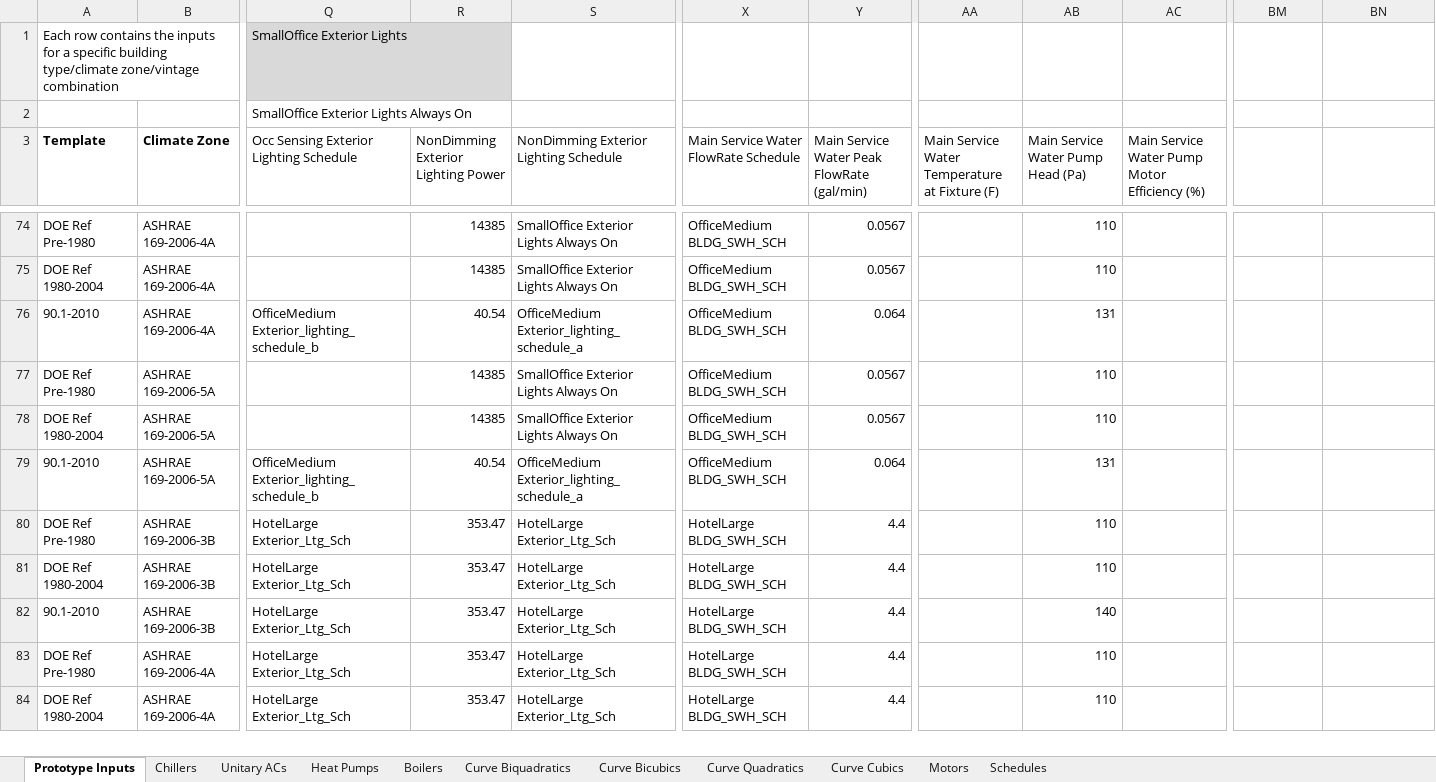
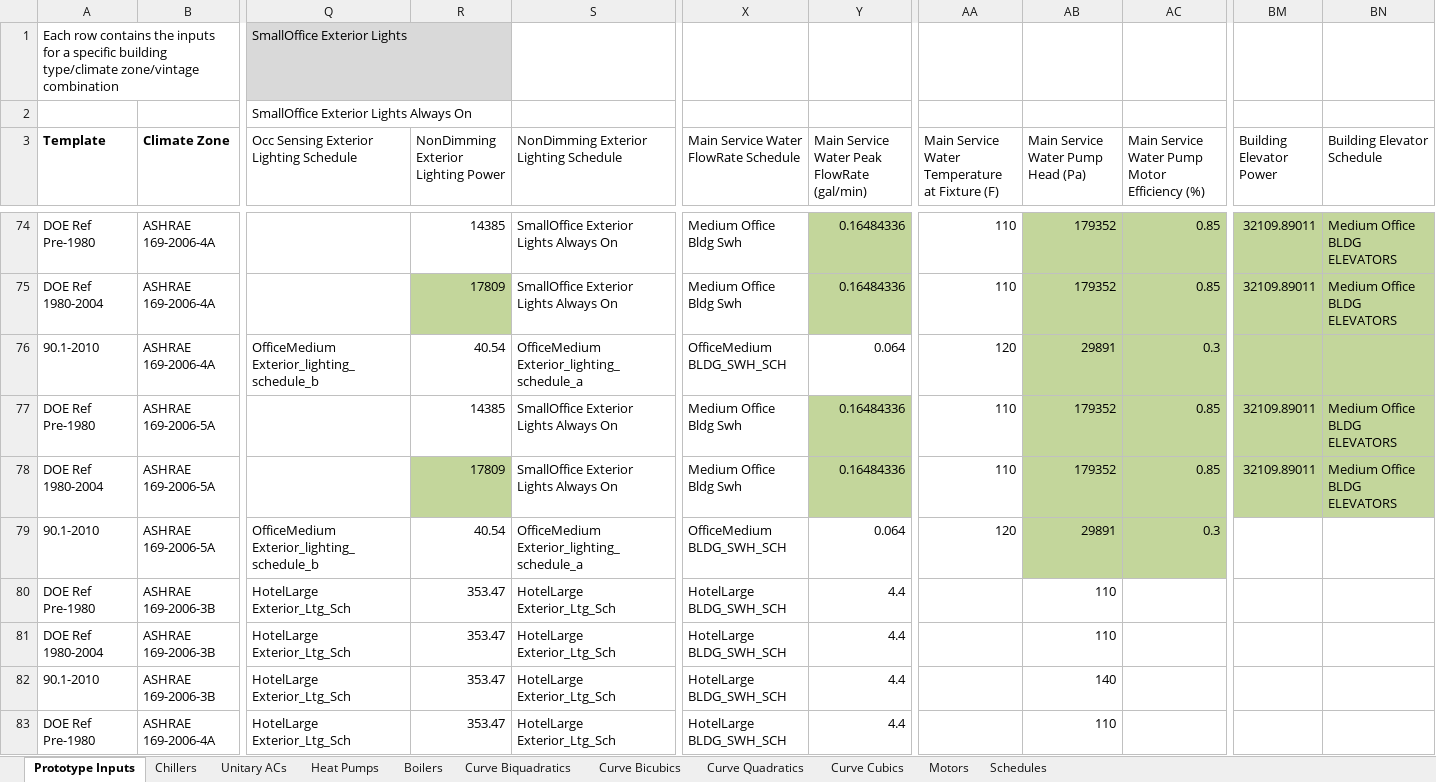
Before and after one commit to NREL/OpenStudio-Prototype-Buildings, an Excel workbook: create_DOE_prototype_building/resources/OpenStudio_HVAC_Standards.xlsx, sheet Prototype Inputs, drawn as a sheet; only a part is shown, gaps mark what is left out; the shorter side is filled out with more unchanged rows; values as stored, in another font and other column widths than the file's, no borders; table styles not drawn; the diff covers the shown part only; the diff names each change by its address in the sheet, - before the commit and + after, or states it on an @@ line.

```diff
--- a/create_DOE_prototype_building/resources/OpenStudio_HVAC_Standards.xlsx (sheet Prototype Inputs)
+++ b/create_DOE_prototype_building/resources/OpenStudio_HVAC_Standards.xlsx (sheet Prototype Inputs)
-BM3: (empty)
+BM3: Building Elevator Power
-BN3: (empty)
+BN3: Building Elevator Schedule
-X74:X75: OfficeMedium BLDG_SWH_SCH
+X74:X75: Medium Office Bldg Swh
-Y74:Y75: 0.0567
+Y74:Y75: 0.16484336
-Y74:Y75 fill: none
+Y74:Y75 fill: #C3D69B
-AA74:AA75: (empty)
+AA74:AA75: 110
-AB74:AC79 fill: none
+AB74:AC79 fill: #C3D69B
-AB74:AB75: 110
+AB74:AB75: 179352
-AC74:AC75: (empty)
+AC74:AC75: 0.85
-BM74:BN78 fill: none
+BM74:BN78 fill: #C3D69B
-BM74:BM75 (Building Elevator Power): (empty)
+BM74:BM75 (Building Elevator Power): 32109.89011
-BN74:BN75 (Building Elevator Schedule): (empty)
+BN74:BN75 (Building Elevator Schedule): Medium Office BLDG ELEVATORS
-R75: 14385
+R75: 17809
-R75 fill: none
+R75 fill: #C3D69B
-AA76: (empty)
+AA76: 120
-AB76: 131
+AB76: 29891
-AC76: (empty)
+AC76: 0.3
-X77:X78: OfficeMedium BLDG_SWH_SCH
+X77:X78: Medium Office Bldg Swh
-Y77:Y78: 0.0567
+Y77:Y78: 0.16484336
-Y77:Y78 fill: none
+Y77:Y78 fill: #C3D69B
-AA77:AA78: (empty)
+AA77:AA78: 110
-AB77:AB78: 110
+AB77:AB78: 179352
-AC77:AC78: (empty)
+AC77:AC78: 0.85
-BM77:BM78 (Building Elevator Power): (empty)
+BM77:BM78 (Building Elevator Power): 32109.89011
-BN77:BN78 (Building Elevator Schedule): (empty)
+BN77:BN78 (Building Elevator Schedule): Medium Office BLDG ELEVATORS
-R78: 14385
+R78: 17809
-R78 fill: none
+R78 fill: #C3D69B
-AA79: (empty)
+AA79: 120
-AB79: 131
+AB79: 29891
-AC79: (empty)
+AC79: 0.3
```
Also changed, not shown: 12 added rows, 36 edited cells and cell formats elsewhere in this sheet, 2 other files.
